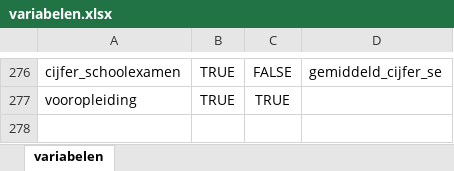
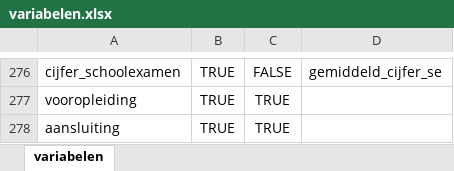
Before and after one commit to cedanl/no-fairness-without-awareness, an Excel workbook: metadata/variabelen.xlsx, sheet variabelen, drawn as a sheet; only a part is shown, gaps mark what is left out; values as stored, in another font and other column widths than the file's, no borders; conditional formats not drawn; the diff names each change by its address in the sheet, - before the commit and + after, or states it on an @@ line.

```diff
--- a/metadata/variabelen.xlsx (sheet variabelen)
+++ b/metadata/variabelen.xlsx (sheet variabelen)
+row 278: aansluiting | TRUE | TRUE
```
Also changed, not shown: metadata/levels.xlsx, 10 other files.
